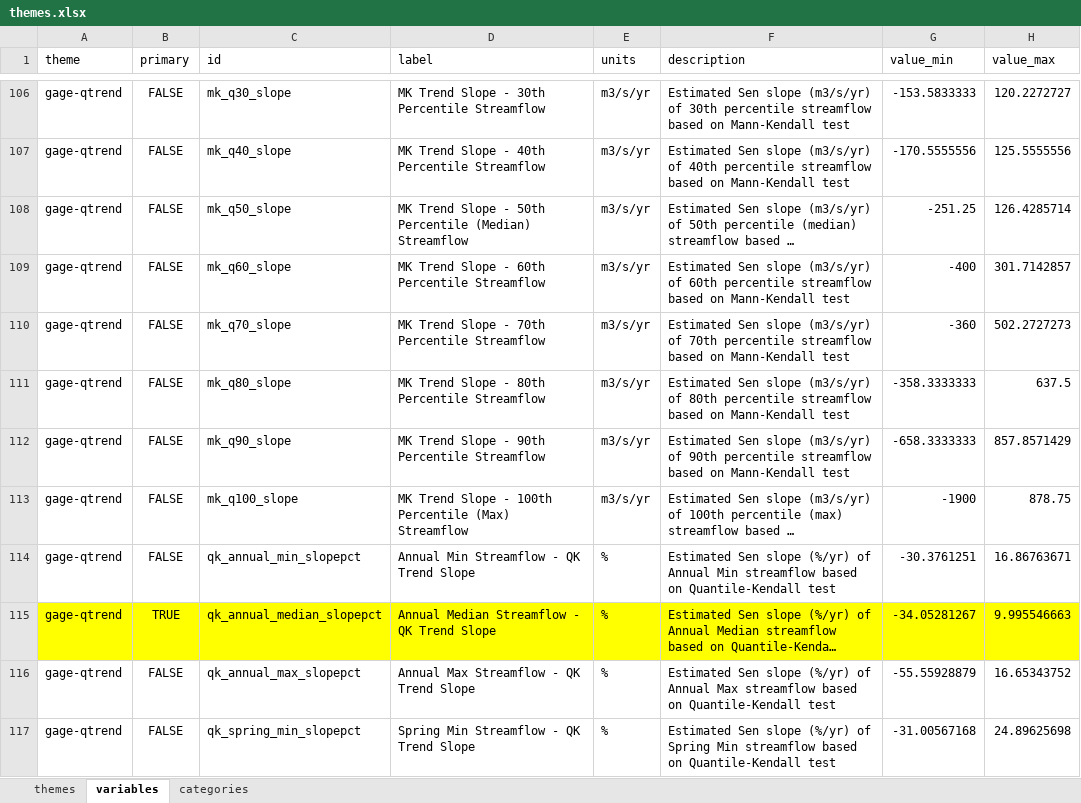
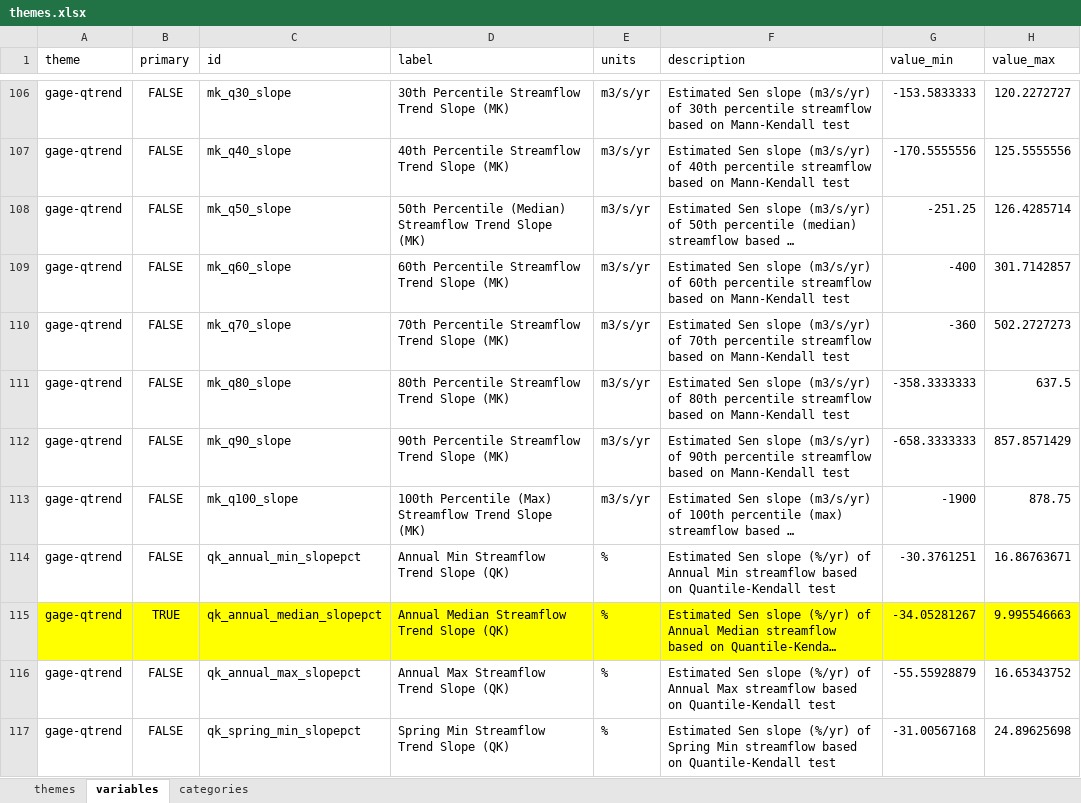
Before and after one commit to walkerjeffd/ice-lmg, an Excel workbook: r/xlsx/themes.xlsx, sheet variables, drawn as a sheet; only a part is shown, gaps mark what is left out; long unchanged cells end in …; values as stored, in another font and other column widths than the file's, no borders; the diff covers the shown part only; the diff names each change by its address in the sheet, - before the commit and + after, or states it on an @@ line.

Commit message:
update variable labels

```diff
--- a/r/xlsx/themes.xlsx (sheet variables)
+++ b/r/xlsx/themes.xlsx (sheet variables)
-D106 (label): MK Trend Slope - 30th Percentile Streamflow
+D106 (label): 30th Percentile Streamflow Trend Slope (MK)
-D107 (label): MK Trend Slope - 40th Percentile Streamflow
+D107 (label): 40th Percentile Streamflow Trend Slope (MK)
-D108 (label): MK Trend Slope - 50th Percentile (Median) Streamflow
+D108 (label): 50th Percentile (Median) Streamflow Trend Slope (MK)
-D109 (label): MK Trend Slope - 60th Percentile Streamflow
+D109 (label): 60th Percentile Streamflow Trend Slope (MK)
-D110 (label): MK Trend Slope - 70th Percentile Streamflow
+D110 (label): 70th Percentile Streamflow Trend Slope (MK)
-D111 (label): MK Trend Slope - 80th Percentile Streamflow
+D111 (label): 80th Percentile Streamflow Trend Slope (MK)
-D112 (label): MK Trend Slope - 90th Percentile Streamflow
+D112 (label): 90th Percentile Streamflow Trend Slope (MK)
-D113 (label): MK Trend Slope - 100th Percentile (Max) Streamflow
+D113 (label): 100th Percentile (Max) Streamflow Trend Slope (MK)
-D114 (label): Annual Min Streamflow - QK Trend Slope
+D114 (label): Annual Min Streamflow Trend Slope (QK)
-D115 (label): Annual Median Streamflow - QK Trend Slope
+D115 (label): Annual Median Streamflow Trend Slope (QK)
-D116 (label): Annual Max Streamflow - QK Trend Slope
+D116 (label): Annual Max Streamflow Trend Slope (QK)
-D117 (label): Spring Min Streamflow - QK Trend Slope
+D117 (label): Spring Min Streamflow Trend Slope (QK)
```
Also changed, not shown: 80 edited cells elsewhere in this sheet.
